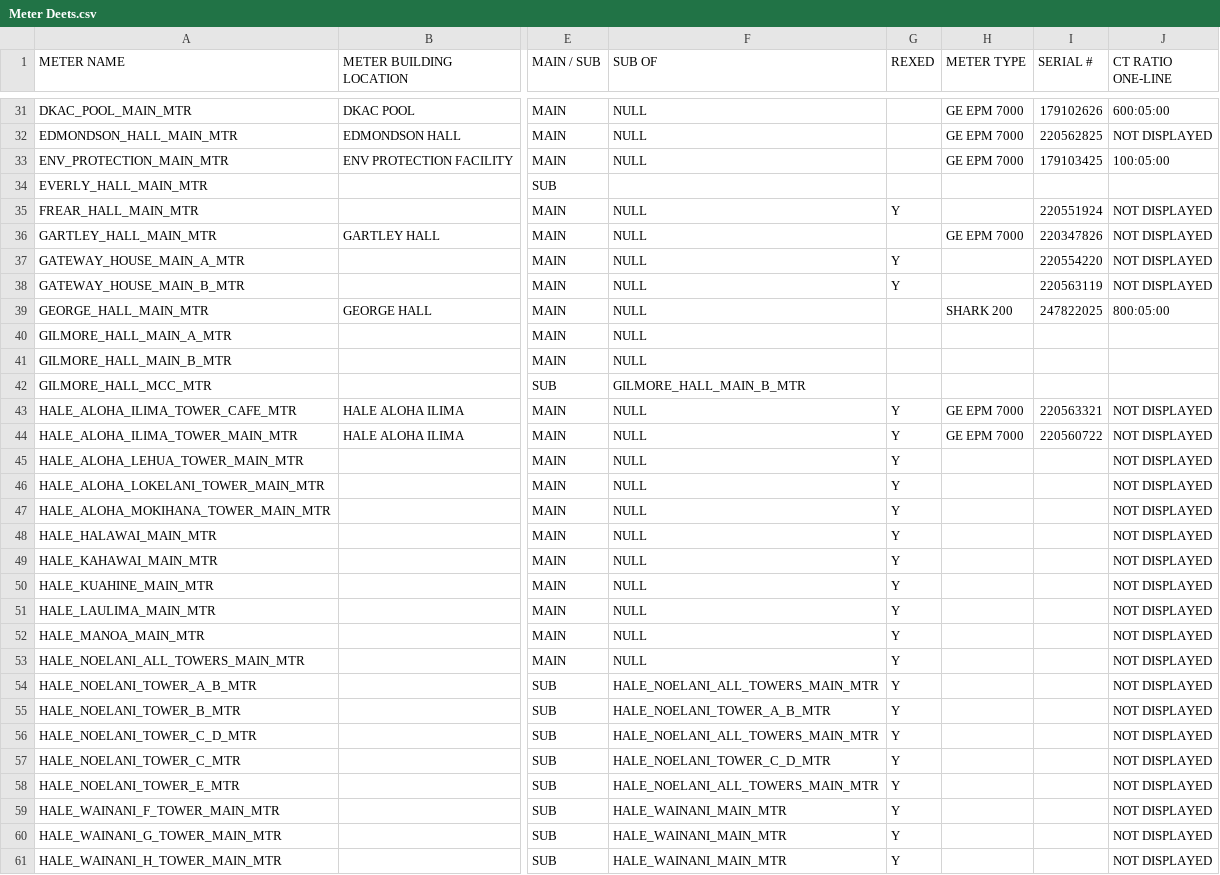
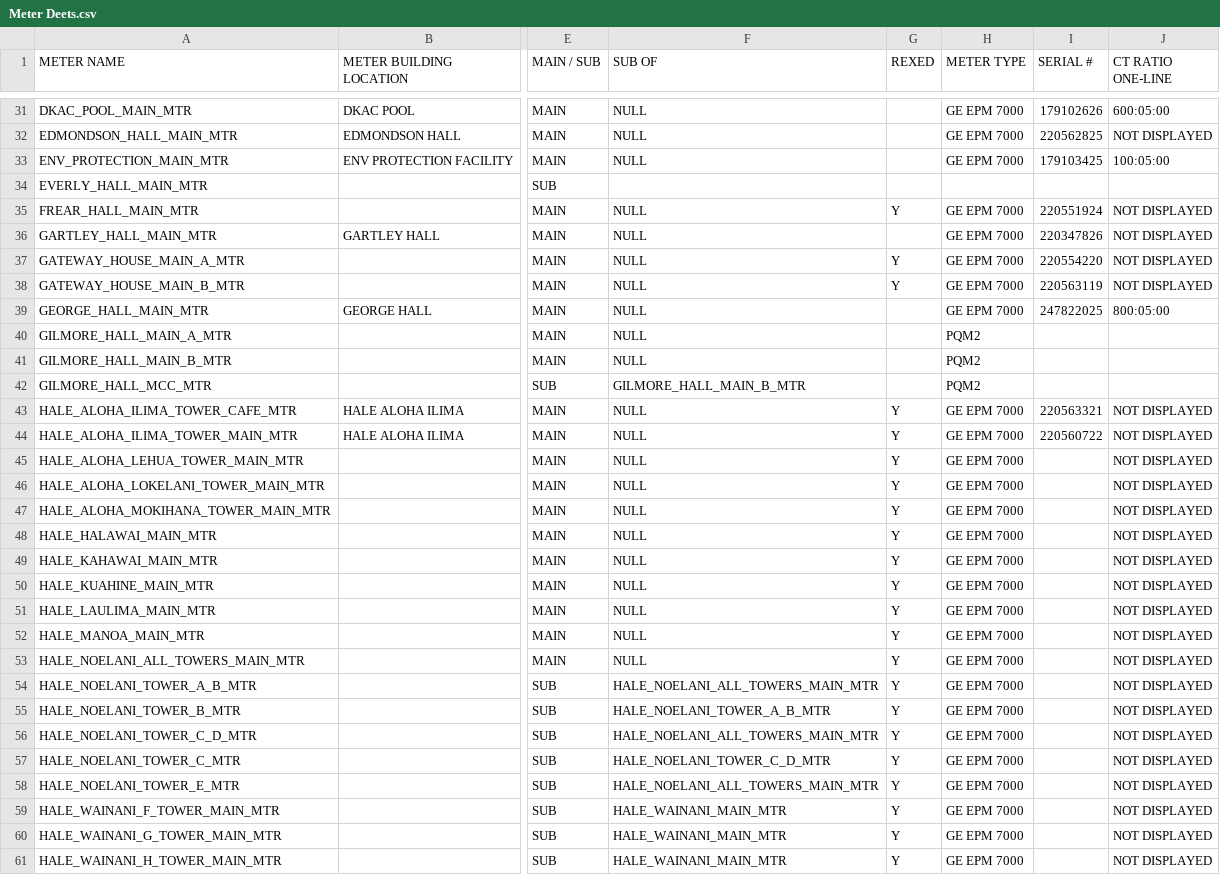
Before and after one commit to Campus-Energy/Python_Meter, a CSV file: src/config/Meter Deets.csv, drawn as a sheet; only a part is shown, gaps mark what is left out; the diff covers the shown part only; the diff names each change by its address in the sheet, - before the commit and + after, or states it on an @@ line.

```diff
--- a/src/config/Meter Deets.csv
+++ b/src/config/Meter Deets.csv
-H35 (METER TYPE): (empty)
+H35 (METER TYPE): GE EPM 7000
-H37:H38 (METER TYPE): (empty)
+H37:H38 (METER TYPE): GE EPM 7000
-H39 (METER TYPE): SHARK 200
+H39 (METER TYPE): GE EPM 7000
-H40:H42 (METER TYPE): (empty)
+H40:H42 (METER TYPE): PQM2
-H45:H61 (METER TYPE): (empty)
+H45:H61 (METER TYPE): GE EPM 7000
```
Also changed, not shown: 44 edited cells elsewhere in this file, 3 other files.
